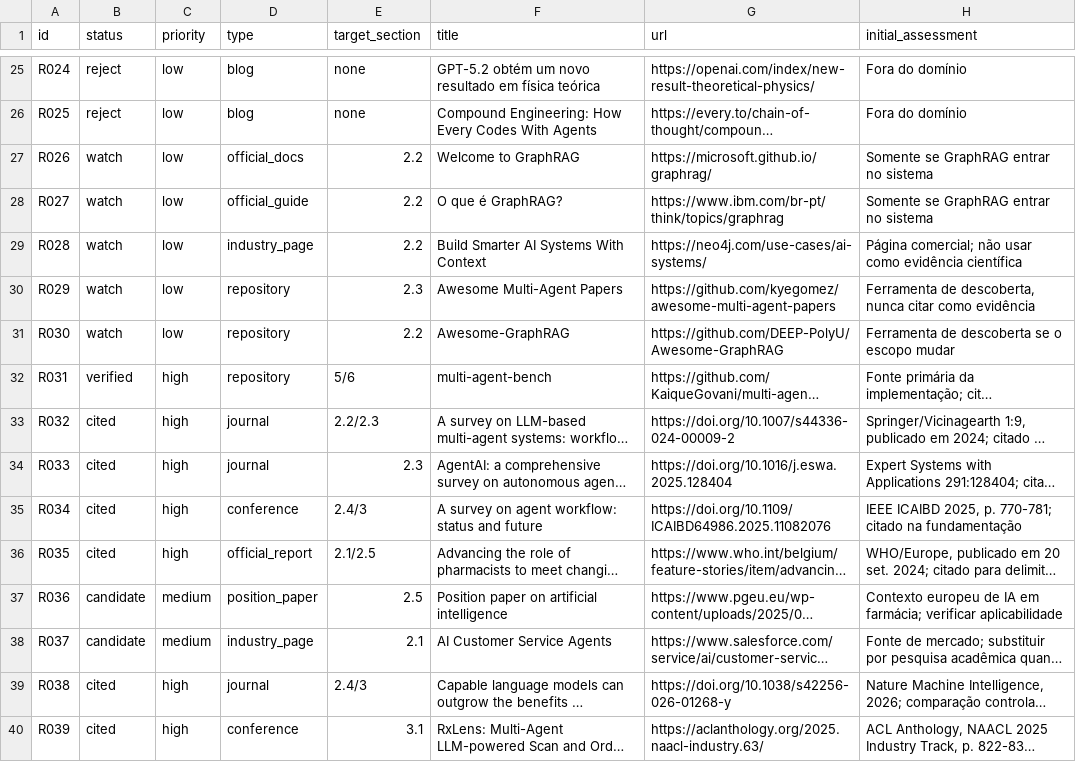
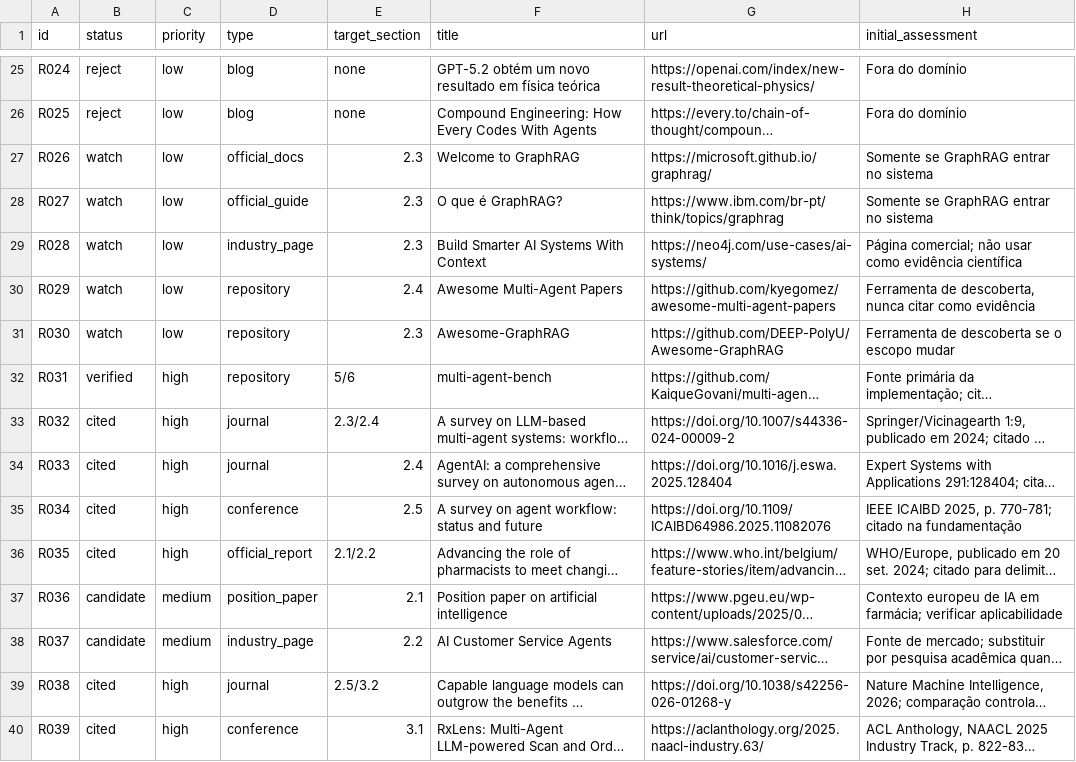
Before and after one commit to KaiqueGovani/multi-agent-bench, a CSV file: docs/tcc/references/registry.csv, drawn as a sheet; only a part is shown, gaps mark what is left out; long unchanged cells end in …; the diff covers the shown part only; the diff names each change by its address in the sheet, - before the commit and + after, or states it on an @@ line.

```diff
--- a/docs/tcc/references/registry.csv
+++ b/docs/tcc/references/registry.csv
-E27:E29 (target_section): 2.2
+E27:E29 (target_section): 2.3
-E30 (target_section): 2.3
+E30 (target_section): 2.4
-E31 (target_section): 2.2
+E31 (target_section): 2.3
-E33 (target_section): 2.2/2.3
+E33 (target_section): 2.3/2.4
-E34 (target_section): 2.3
+E34 (target_section): 2.4
-E35 (target_section): 2.4/3
+E35 (target_section): 2.5
-E36 (target_section): 2.1/2.5
+E36 (target_section): 2.1/2.2
-E37 (target_section): 2.5
+E37 (target_section): 2.1
-E38 (target_section): 2.1
+E38 (target_section): 2.2
-E39 (target_section): 2.4/3
+E39 (target_section): 2.5/3.2
```
Also changed, not shown: 3 added rows and 22 edited cells elsewhere in this file, docs/tcc/figures/inventory.csv, docs/tcc/references/related-works-matrix.csv, 6 other files.
